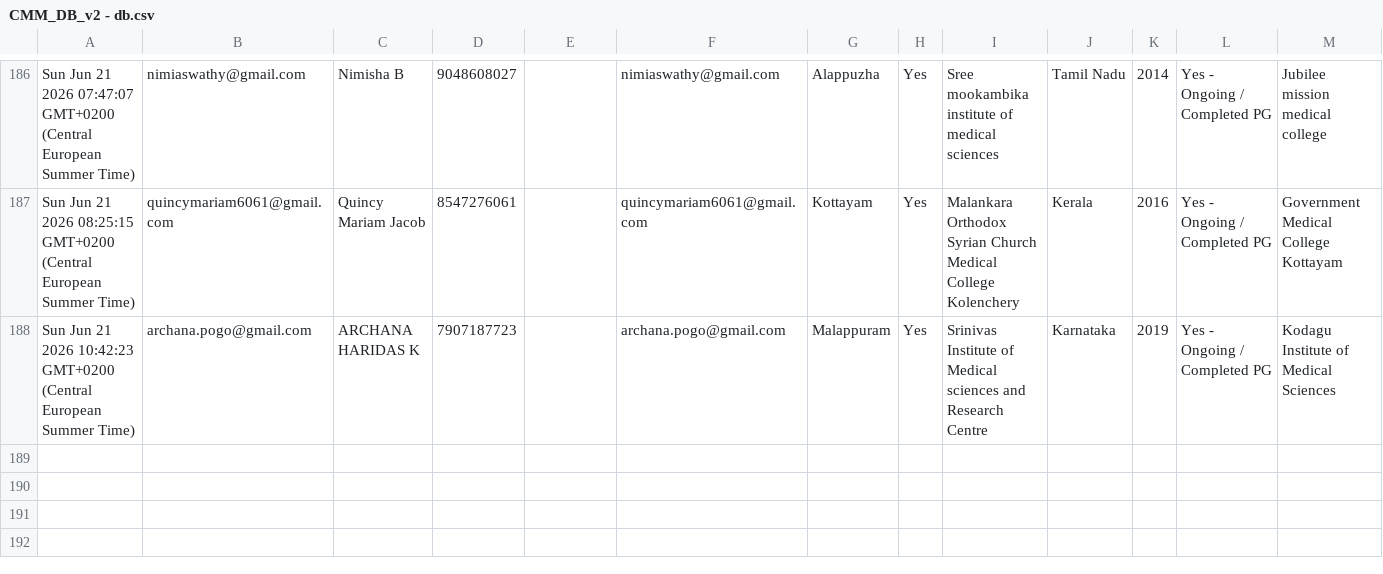
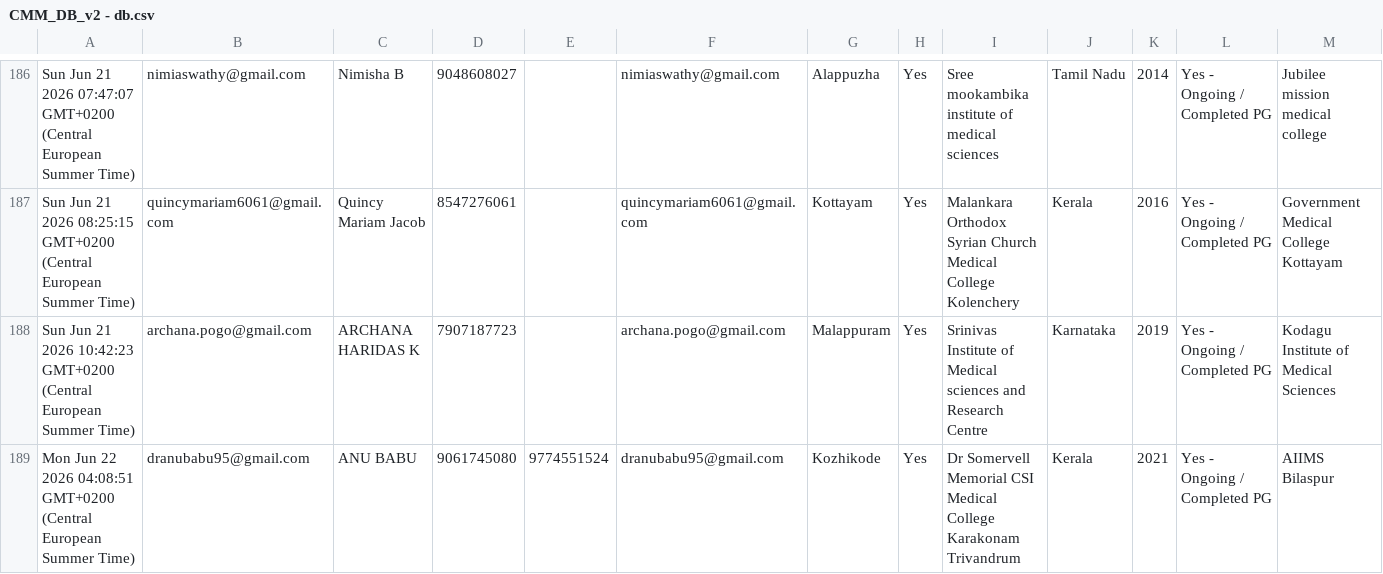
Before and after one commit to SharanStudio/cmmdb, a CSV file: CMM_DB_v2 - db.csv, drawn as a sheet; only a part is shown, gaps mark what is left out; rows hold the shown columns only; the diff names each change by its address in the sheet, - before the commit and + after, or states it on an @@ line.

Commit message:
Auto-update DB: 6/22/2026, 4:13:26 AM

```diff
--- a/CMM_DB_v2 - db.csv
+++ b/CMM_DB_v2 - db.csv
+row 189: Mon Jun 22 2026 04:08:51 GMT+0200 (Central European Summer Time) | dranubabu95@gmail.com | ANU BABU | 9061745080 | 9774551524 | dranubabu95@gmail.com | Kozhikode | Yes | Dr Somervell Memorial CSI Medical College Karakonam Trivandrum | Kerala | 2021 | Yes - Ongoing / Completed PG | AIIMS Bilaspur
```
